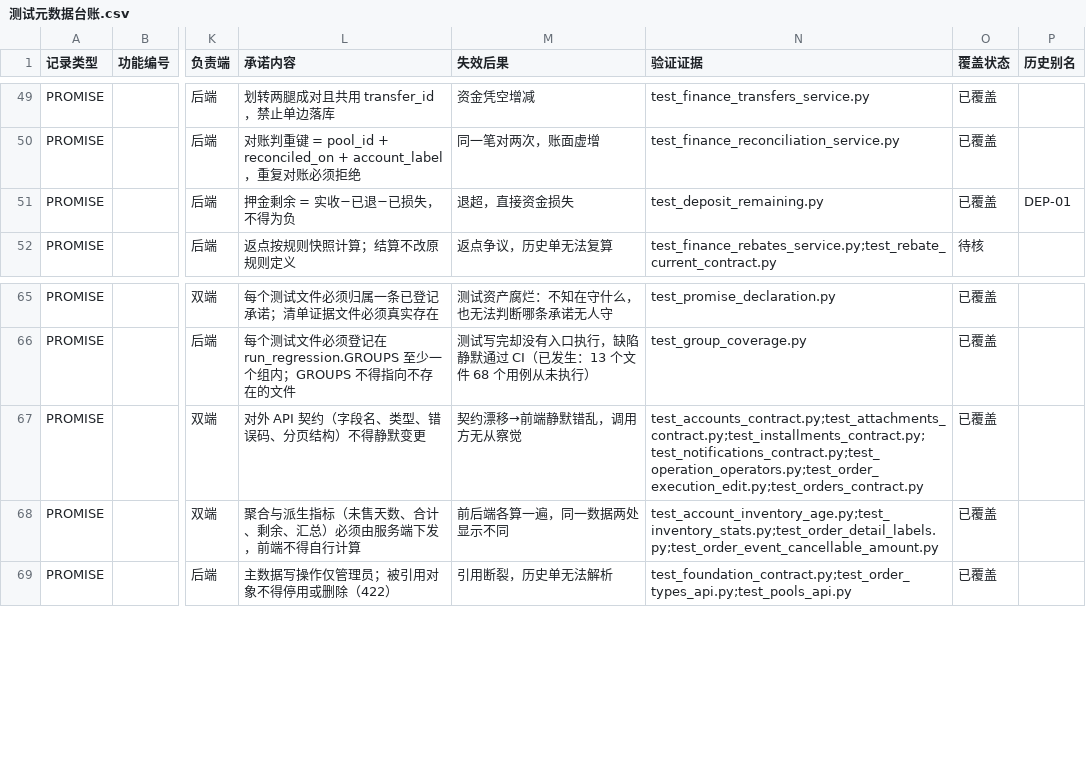
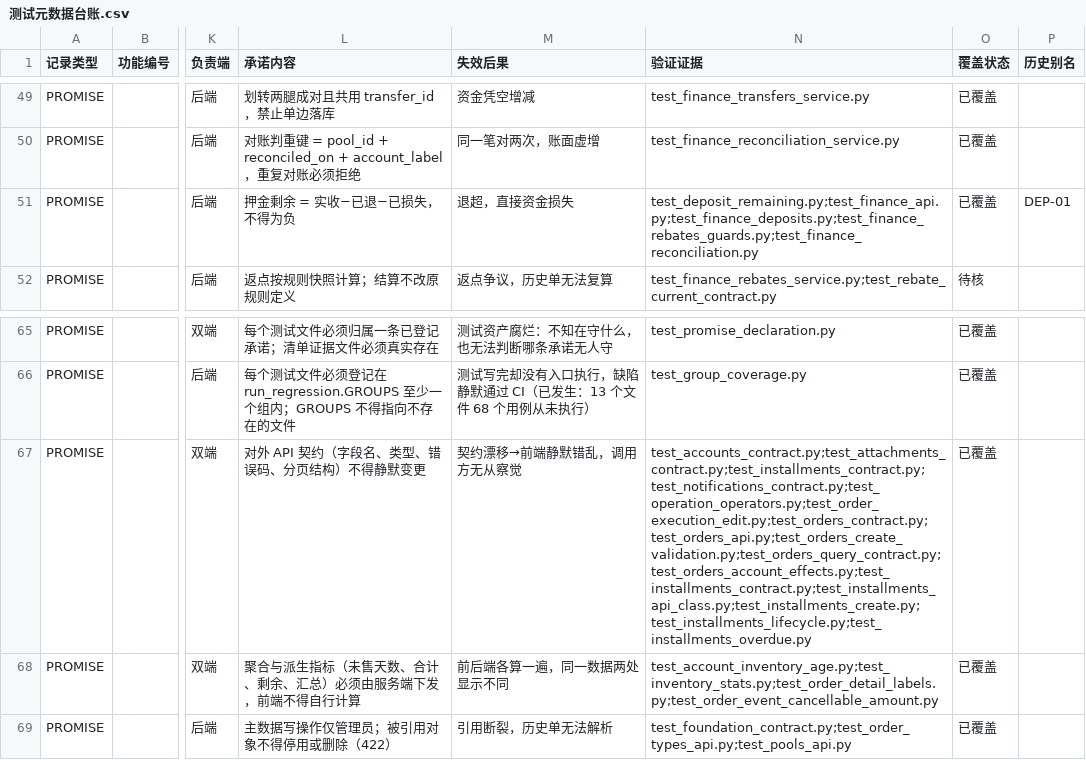
Before and after one commit to heyi2019/hjsd, a CSV file: docs/testing/测试元数据台账.csv, drawn as a sheet; only a part is shown, gaps mark what is left out; the diff names each change by its address in the sheet, - before the commit and + after, or states it on an @@ line.

Commit message:
refactor(test): 按 class 拆分三个测试大文件（2060/1364/1355 行）
- test_orders_contract.py → 保留顶层 test + 4 个文件：
  create_validation(34) / query_contract(22) / account_effects(13) / api(17)
- test_finance_contract.py → 保留顶层 + 4 个文件：
  deposits(15) / rebates_guards(8) / reconciliation(7) / api(20)
- test_installments_contract.py → 保留顶层 test + 4 个文件：
  create(18) / lifecycle(13) / overdue(11) / api_class(12)

函数体一字未改，按 AST 行号精确切片；拆分前后各文件用例数之和
104/51/60 = 215 完全不变，全量 1726 passed 与拆分前一致。

连带同步 4 处元数据（漏一处门禁即红）：
- tests/manifest.json：files 109→121、integration.files 78→90、
  byArea.business 26→34、byArea.finance 14→18（cases 全部不变）
- tests/config/catalog.py：12 个新文件登记 BACKEND_FILE_TO_FUNC
  （区域归属门禁按文件名查功能码）
- 测试元数据台账.csv：API-01 / DEPOSIT-01 的测试文件列补登新文件，
  15 个文件 docstring 首行改用已登记承诺码（别名码会判 unregistered）
- backend/run_regression.py：12 个新文件加入 p0 + 对应域组，
  否则永远不进 CI（group_coverage 守卫会抓）

踩坑：AST end_lineno 是 inclusive，Python 切片右端开区间须 +1；
顶层 test 的装饰器在 def 之前，切片起点须用 decorator 起始行
（test_cancel_distribution_installment 漏 6 行 parametrize 曾致 fixture 未找到）。

```diff
--- a/docs/testing/测试元数据台账.csv
+++ b/docs/testing/测试元数据台账.csv
-N51 (验证证据): test_deposit_remaining.py
+N51 (验证证据): test_deposit_remaining.py;test_finance_api.py;test_finance_deposits.py;test_finance_rebates_guards.py;test_finance_reconciliation.py
-N67 (验证证据): test_accounts_contract.py;test_attachments_contract.py;test_installments_contract.py;test_notifications_contract.py;test_operation_operators.py;test_order_execution_edit.py;test_orders_contract.py
+N67 (验证证据): test_accounts_contract.py;test_attachments_contract.py;test_installments_contract.py;test_notifications_contract.py;test_operation_operators.py;test_order_execution_edit.py;test_orders_contract.py;test_orders_api.py;test_orders_create_validation.py;test_orders_query_contract.py;test_orders_account_effects.py;test_installments_contract.py;test_installments_api_class.py;test_installments_create.py;test_installments_lifecycle.py;test_installments_overdue.py
```
Also changed, not shown: 18 other files.
